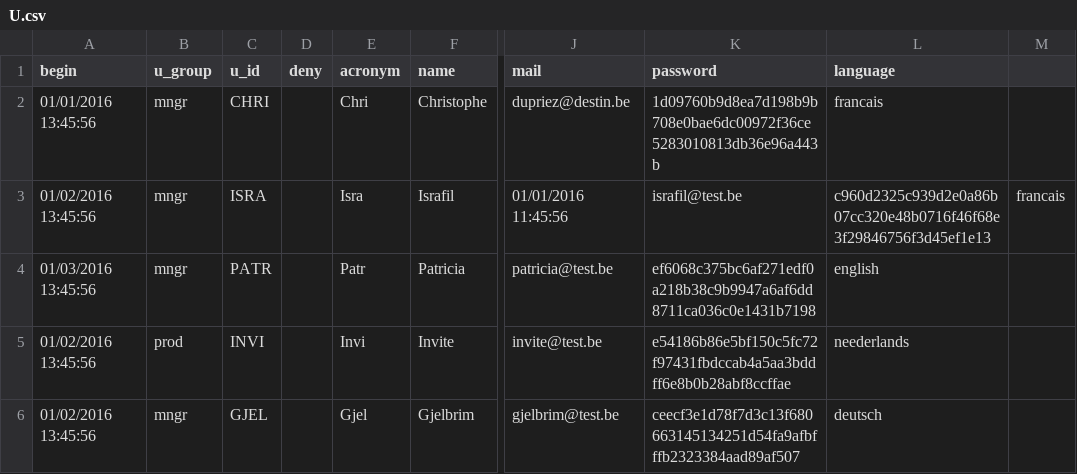
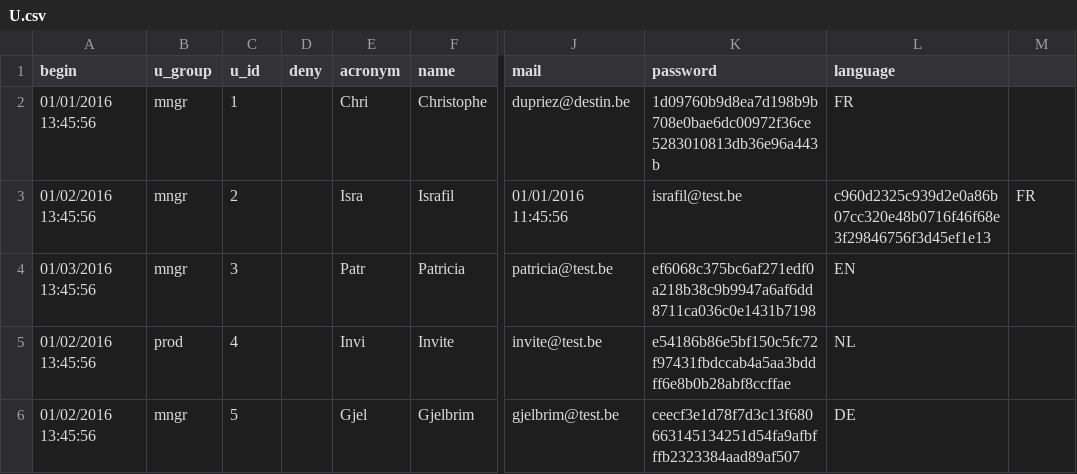
Before and after one commit to AKUINO/ELSA, a CSV file: csv/U.csv, drawn as a sheet; only a part is shown, gaps mark what is left out; the diff names each change by its address in the sheet, - before the commit and + after, or states it on an @@ line.

```diff
--- a/csv/U.csv
+++ b/csv/U.csv
-C2 (u_id): CHRI
+C2 (u_id): 1
-L2 (language): francais
+L2 (language): FR
-C3 (u_id): ISRA
+C3 (u_id): 2
-M3: francais
+M3: FR
-C4 (u_id): PATR
+C4 (u_id): 3
-L4 (language): english
+L4 (language): EN
-C5 (u_id): INVI
+C5 (u_id): 4
-L5 (language): neederlands
+L5 (language): NL
-C6 (u_id): GJEL
+C6 (u_id): 5
-L6 (language): deutsch
+L6 (language): DE
```
Also changed, not shown: csv/A.csv, csv/E.csv, 11 other files.
